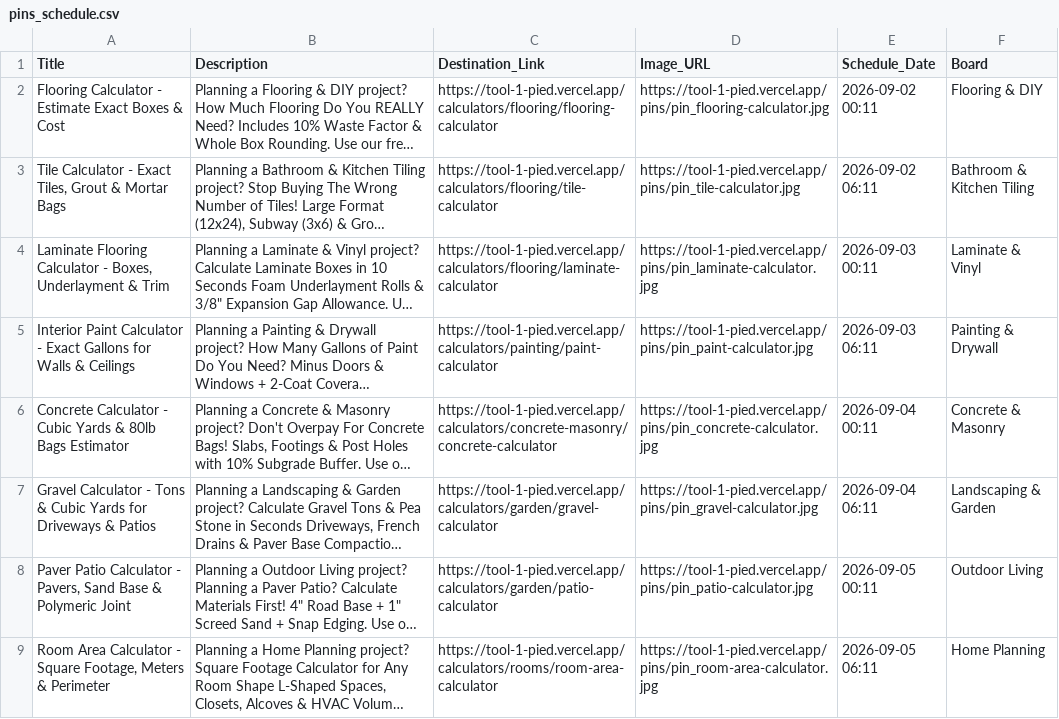
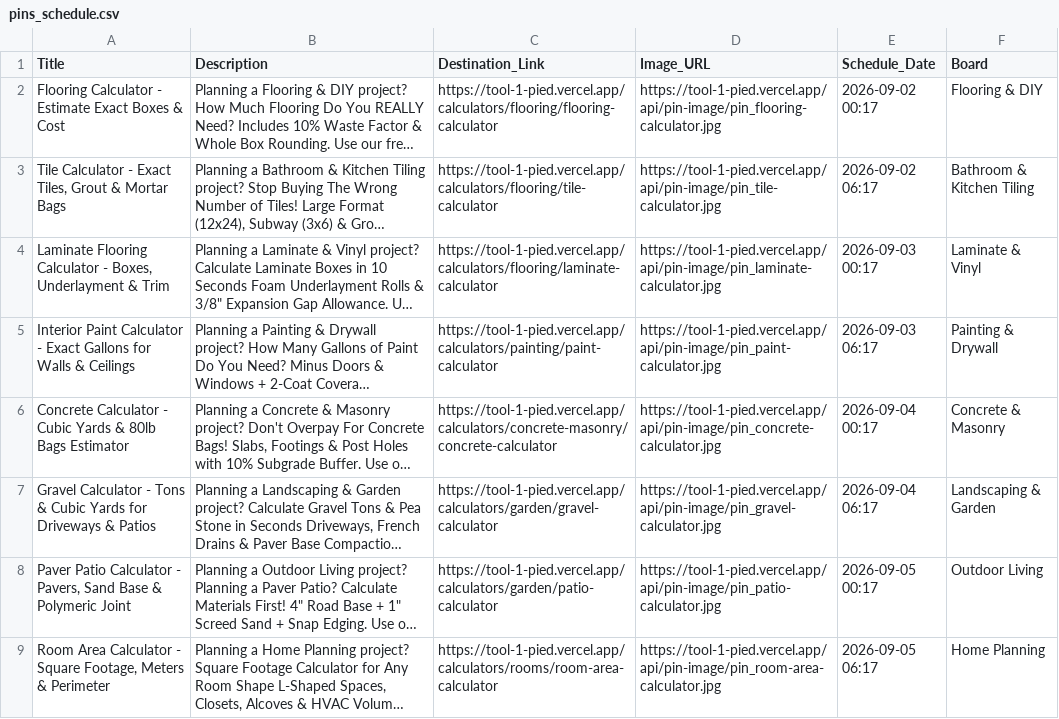
Before and after one commit to danielirfang-creator/tool-1, a CSV file: pinterest_output/pins_schedule.csv, drawn as a sheet; long unchanged cells end in …; the diff names each change by its address in the sheet, - before the commit and + after, or states it on an @@ line.

Commit message:
Deploy embedded pin image server and updated CSV for Pinterest

```diff
--- a/pinterest_output/pins_schedule.csv
+++ b/pinterest_output/pins_schedule.csv
-D2 (Image_URL): https://tool-1-pied.vercel.app/pins/pin_flooring-calculator.jpg
+D2 (Image_URL): https://tool-1-pied.vercel.app/api/pin-image/pin_flooring-calculator.jpg
-E2 (Schedule_Date): 2026-09-02 00:11
+E2 (Schedule_Date): 2026-09-02 00:17
-D3 (Image_URL): https://tool-1-pied.vercel.app/pins/pin_tile-calculator.jpg
+D3 (Image_URL): https://tool-1-pied.vercel.app/api/pin-image/pin_tile-calculator.jpg
-E3 (Schedule_Date): 2026-09-02 06:11
+E3 (Schedule_Date): 2026-09-02 06:17
-D4 (Image_URL): https://tool-1-pied.vercel.app/pins/pin_laminate-calculator.jpg
+D4 (Image_URL): https://tool-1-pied.vercel.app/api/pin-image/pin_laminate-calculator.jpg
-E4 (Schedule_Date): 2026-09-03 00:11
+E4 (Schedule_Date): 2026-09-03 00:17
-D5 (Image_URL): https://tool-1-pied.vercel.app/pins/pin_paint-calculator.jpg
+D5 (Image_URL): https://tool-1-pied.vercel.app/api/pin-image/pin_paint-calculator.jpg
-E5 (Schedule_Date): 2026-09-03 06:11
+E5 (Schedule_Date): 2026-09-03 06:17
-D6 (Image_URL): https://tool-1-pied.vercel.app/pins/pin_concrete-calculator.jpg
+D6 (Image_URL): https://tool-1-pied.vercel.app/api/pin-image/pin_concrete-calculator.jpg
-E6 (Schedule_Date): 2026-09-04 00:11
+E6 (Schedule_Date): 2026-09-04 00:17
-D7 (Image_URL): https://tool-1-pied.vercel.app/pins/pin_gravel-calculator.jpg
+D7 (Image_URL): https://tool-1-pied.vercel.app/api/pin-image/pin_gravel-calculator.jpg
-E7 (Schedule_Date): 2026-09-04 06:11
+E7 (Schedule_Date): 2026-09-04 06:17
-D8 (Image_URL): https://tool-1-pied.vercel.app/pins/pin_patio-calculator.jpg
+D8 (Image_URL): https://tool-1-pied.vercel.app/api/pin-image/pin_patio-calculator.jpg
-E8 (Schedule_Date): 2026-09-05 00:11
+E8 (Schedule_Date): 2026-09-05 00:17
-D9 (Image_URL): https://tool-1-pied.vercel.app/pins/pin_room-area-calculator.jpg
+D9 (Image_URL): https://tool-1-pied.vercel.app/api/pin-image/pin_room-area-calculator.jpg
-E9 (Schedule_Date): 2026-09-05 06:11
+E9 (Schedule_Date): 2026-09-05 06:17
```
Also changed, not shown: 2 other files.
